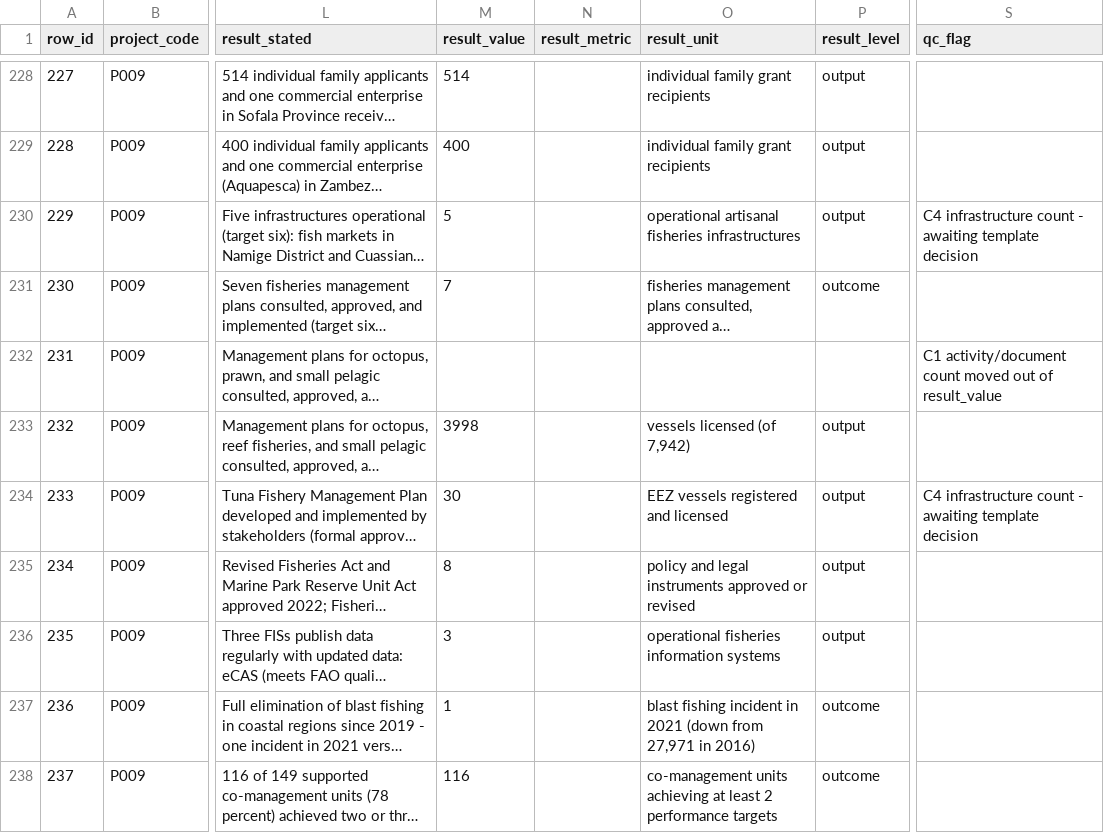
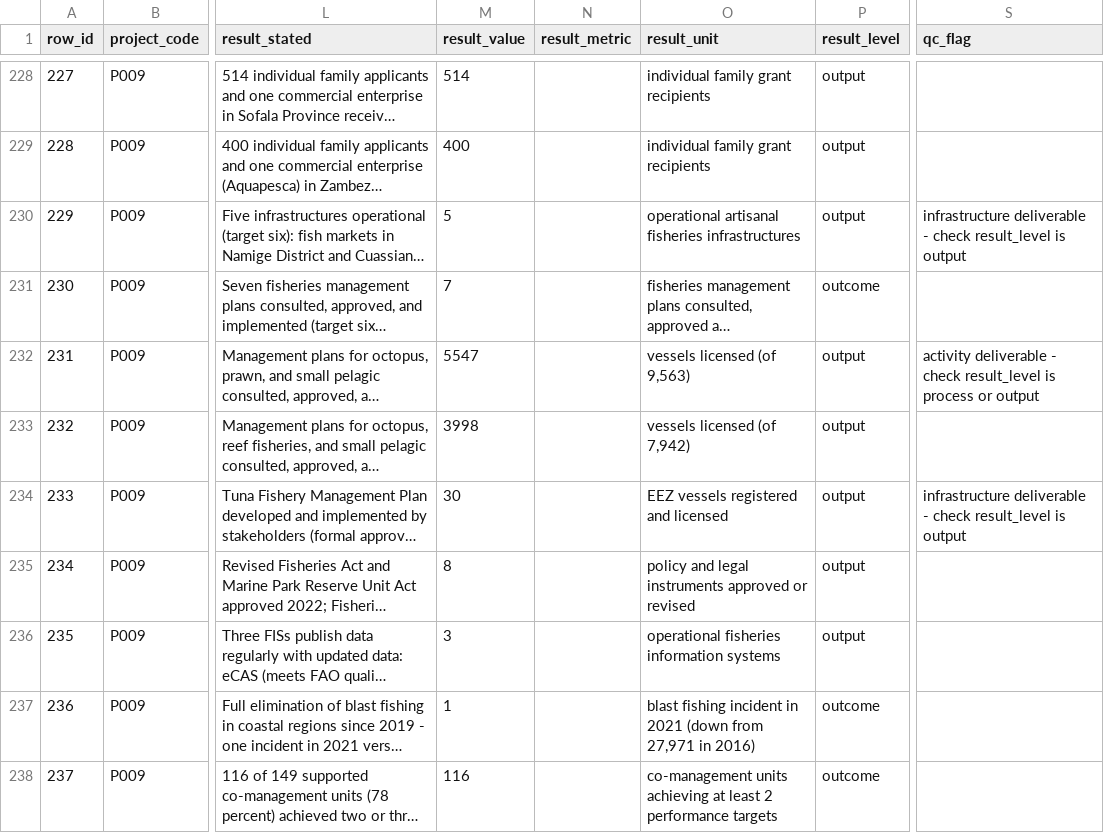
Before and after one commit to Mlolita26/Adaptation-Insights, a CSV file: catalogues/claude_locations_reference.csv, drawn as a sheet; only a part is shown, gaps mark what is left out; long unchanged cells end in …; the diff covers the shown part only; the diff names each change by its address in the sheet, - before the commit and + after, or states it on an @@ line.

```diff
--- a/catalogues/claude_locations_reference.csv
+++ b/catalogues/claude_locations_reference.csv
-S230 (qc_flag): C4 infrastructure count - awaiting template decision
+S230 (qc_flag): infrastructure deliverable - check result_level is output
-M232 (result_value): (empty)
+M232 (result_value): 5547
-O232 (result_unit): (empty)
+O232 (result_unit): vessels licensed (of 9,563)
-P232 (result_level): (empty)
+P232 (result_level): output
-S232 (qc_flag): C1 activity/document count moved out of result_value
+S232 (qc_flag): activity deliverable - check result_level is process or output
-S234 (qc_flag): C4 infrastructure count - awaiting template decision
+S234 (qc_flag): infrastructure deliverable - check result_level is output
```
Also changed, not shown: 118 edited cells elsewhere in this file, 1 other file.
